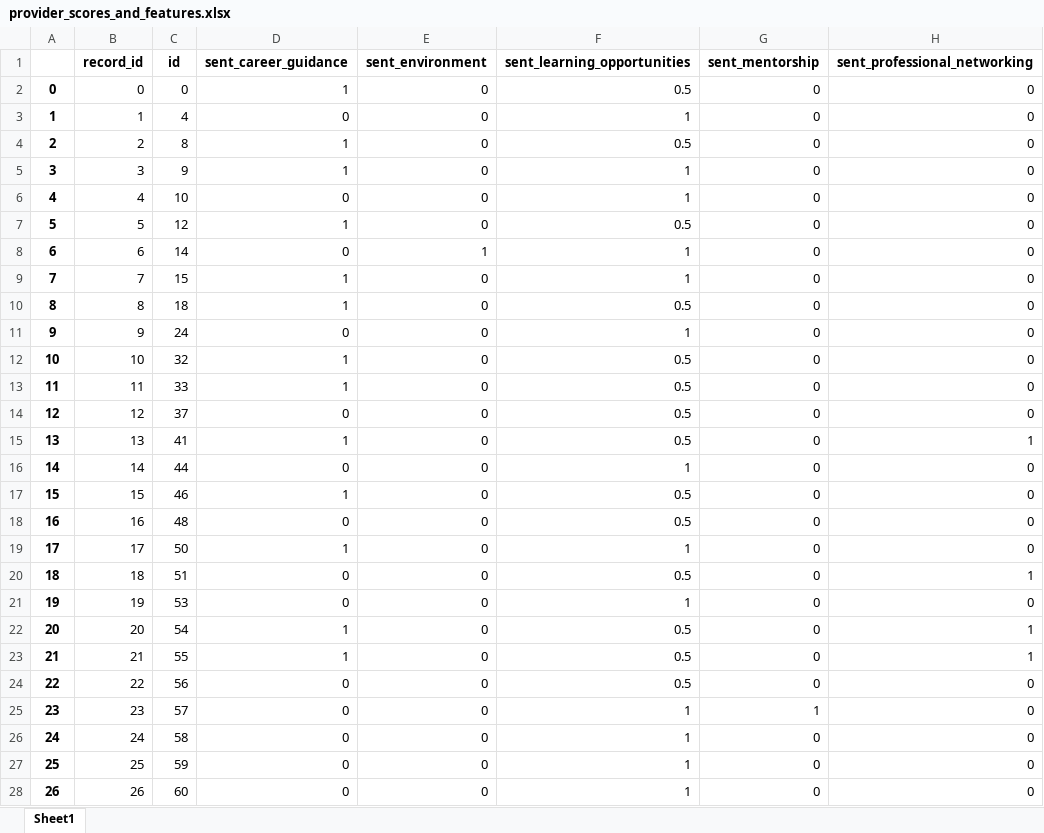
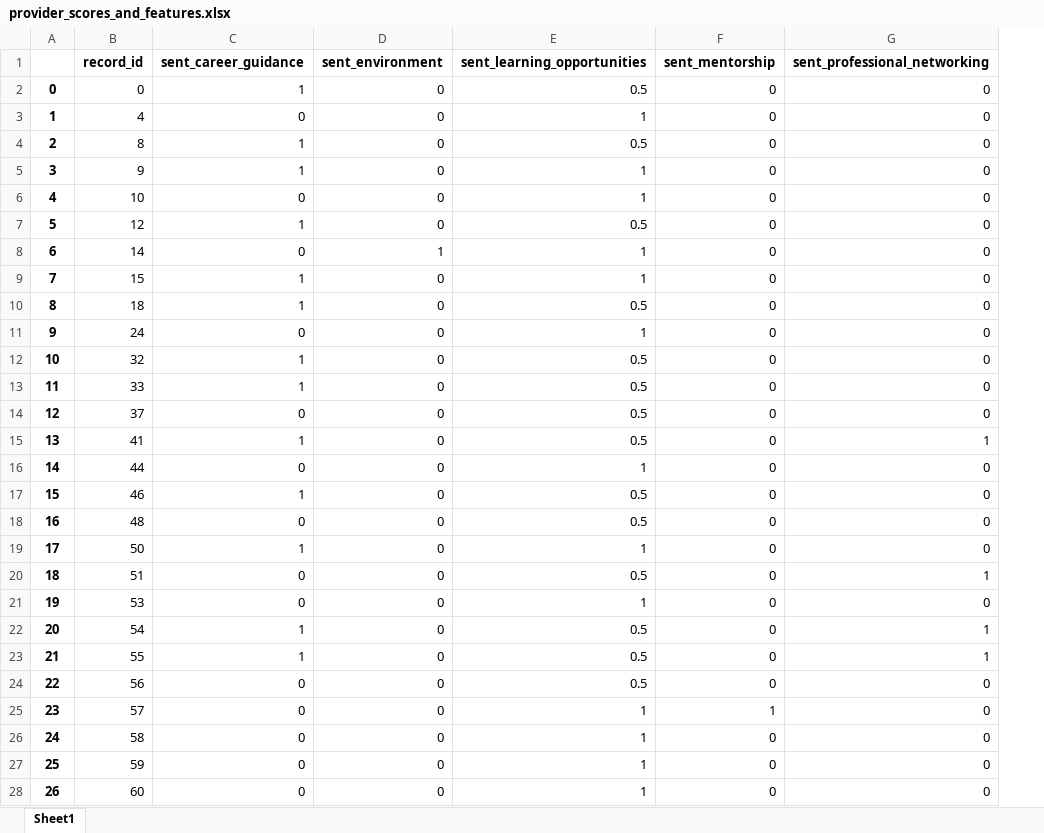
Before and after one commit to nimalanjanapiyumal/ML_TEXT_PROJECT, an Excel workbook: provider_scores_and_features.xlsx, sheet Sheet1, drawn as a sheet; only a part is shown; values as stored, in another font and other column widths than the file's, no borders; the diff covers the shown part only; the diff names each change by its address in the sheet, - before the commit and + after, or states it on an @@ line.

```diff
--- a/provider_scores_and_features.xlsx (sheet Sheet1)
+++ b/provider_scores_and_features.xlsx (sheet Sheet1)
-column C (id), rows 2-28: 0 | 4 | 8 | 9 | 10 | 12 | 14 | 15 | 18 | 24 | 32 | 33 | 37 | 41 | 44 | 46 | 48 | 50 | 51 | 53 | 54 | 55 | 56 | 57 | 58 | 59 | 60
-B3 (record_id): 1
+B3 (record_id): 4
-B4 (record_id): 2
+B4 (record_id): 8
-B5 (record_id): 3
+B5 (record_id): 9
-B6 (record_id): 4
+B6 (record_id): 10
-B7 (record_id): 5
+B7 (record_id): 12
-B8 (record_id): 6
+B8 (record_id): 14
-B9 (record_id): 7
+B9 (record_id): 15
-B10 (record_id): 8
+B10 (record_id): 18
-B11 (record_id): 9
+B11 (record_id): 24
-B12 (record_id): 10
+B12 (record_id): 32
-B13 (record_id): 11
+B13 (record_id): 33
-B14 (record_id): 12
+B14 (record_id): 37
-B15 (record_id): 13
+B15 (record_id): 41
-B16 (record_id): 14
+B16 (record_id): 44
-B17 (record_id): 15
+B17 (record_id): 46
-B18 (record_id): 16
+B18 (record_id): 48
-B19 (record_id): 17
+B19 (record_id): 50
-B20 (record_id): 18
+B20 (record_id): 51
-B21 (record_id): 19
+B21 (record_id): 53
-B22 (record_id): 20
+B22 (record_id): 54
-B23 (record_id): 21
+B23 (record_id): 55
-B24 (record_id): 22
+B24 (record_id): 56
-B25 (record_id): 23
+B25 (record_id): 57
-B26 (record_id): 24
+B26 (record_id): 58
-B27 (record_id): 25
+B27 (record_id): 59
-B28 (record_id): 26
+B28 (record_id): 60
```
Also changed, not shown: 499 edited cells elsewhere in this sheet, absa_aspect_sentiment.xlsx, feedbacks_after_text_cleaning.xlsx, 18 other files.
